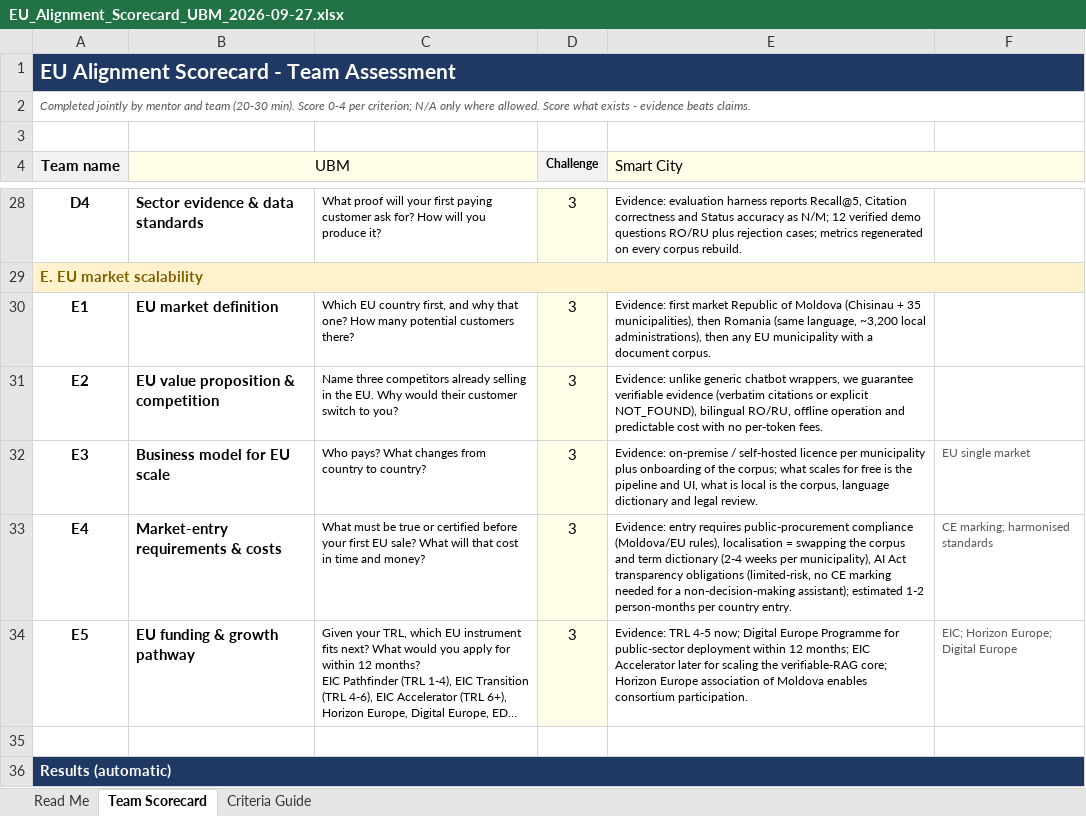
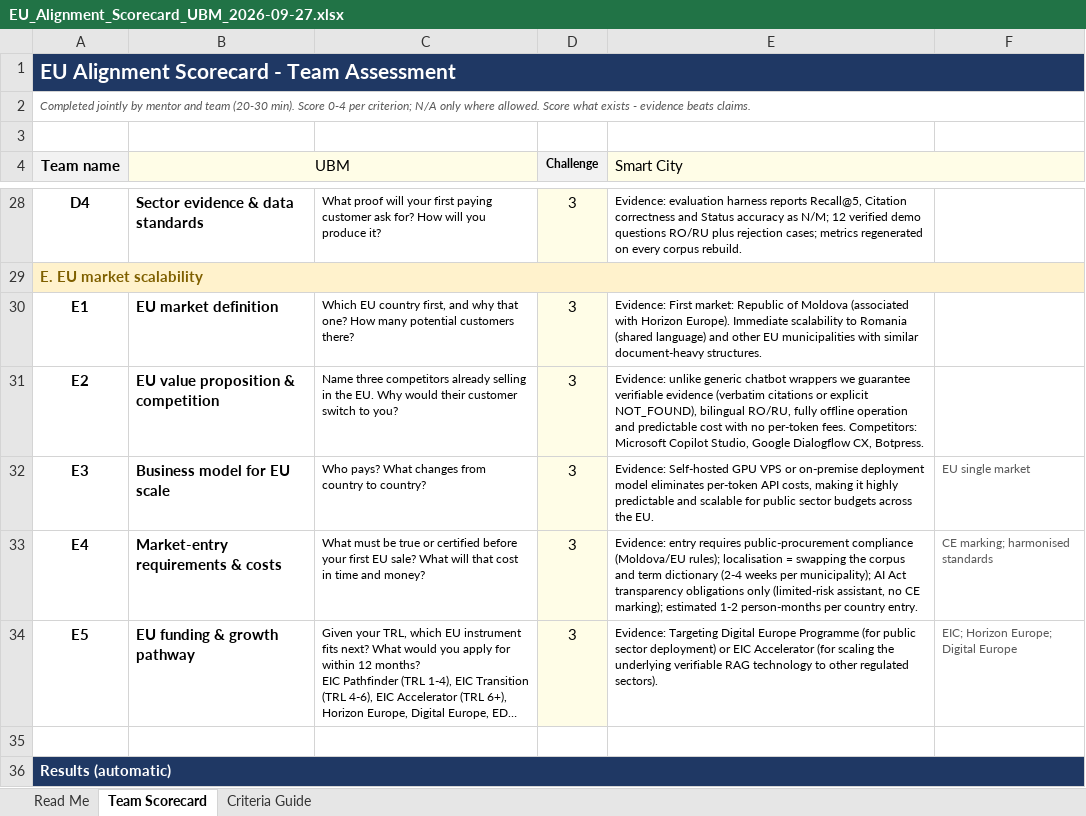
Before and after one commit to arseniistrokov/Hackathon, an Excel workbook: docs/pitch/eu_alignment/EU_Alignment_Scorecard_UBM_2026-09-27.xlsx, sheet Team Scorecard, drawn as a sheet; only a part is shown, gaps mark what is left out; long unchanged cells end in …; values as stored, in another font and other column widths than the file's, no borders; the diff covers the shown part only; the diff names each change by its address in the sheet, - before the commit and + after, or states it on an @@ line.

```diff
--- a/docs/pitch/eu_alignment/EU_Alignment_Scorecard_UBM_2026-09-27.xlsx (sheet Team Scorecard)
+++ b/docs/pitch/eu_alignment/EU_Alignment_Scorecard_UBM_2026-09-27.xlsx (sheet Team Scorecard)
-E30 (Smart City): Evidence: first market Republic of Moldova (Chisinau + 35 municipalities), then Romania (same language, ~3,200 local administrations), then any EU municipality with a document corpus.
+E30 (Smart City): Evidence: First market: Republic of Moldova (associated with Horizon Europe). Immediate scalability to Romania (shared language) and other EU municipalities with similar document-heavy structures.
-E31 (Smart City): …generic chatbot wrappers, we guarantee verifiable evidence (verbatim citations or explicit NOT_FOUND), bilingual RO/RU, offline operation and predictable cost with no per-token fees.
+E31 (Smart City): …generic chatbot wrappers we guarantee verifiable evidence (verbatim citations or explicit NOT_FOUND), bilingual RO/RU, fully offline operation and predictable cost with no per-token fees. Competitors: Microsoft Copilot Studio, Google Dialogflow CX, Botpress.
-E32 (Smart City): Evidence: on-premise / self-hosted licence per municipality plus onboarding of the corpus; what scales for free is the pipeline and UI, what is local is the corpus, language dictionary and legal review.
+E32 (Smart City): Evidence: Self-hosted GPU VPS or on-premise deployment model eliminates per-token API costs, making it highly predictable and scalable for public sector budgets across the EU.
-E33 (Smart City): …compliance (Moldova/EU rules), localisation = swapping the corpus and term dictionary (2-4 weeks per municipality), AI Act transparency obligations (limited-risk, no CE marking needed for a non-decision-making assistant); estimated 1-2…
+E33 (Smart City): …compliance (Moldova/EU rules); localisation = swapping the corpus and term dictionary (2-4 weeks per municipality); AI Act transparency obligations only (limited-risk assistant, no CE marking); estimated 1-2…
-E34 (Smart City): Evidence: TRL 4-5 now; Digital Europe Programme for public-sector deployment within 12 months; EIC Accelerator later for scaling the verifiable-RAG core; Horizon Europe association of Moldova enables consortium participation.
+E34 (Smart City): Evidence: Targeting Digital Europe Programme (for public sector deployment) or EIC Accelerator (for scaling the underlying verifiable RAG technology to other regulated sectors).
```
Also changed, not shown: 14 edited cells elsewhere in this sheet.
